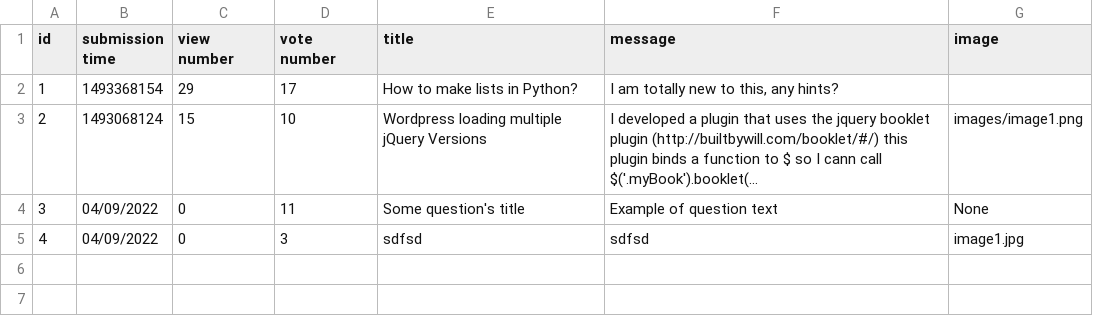
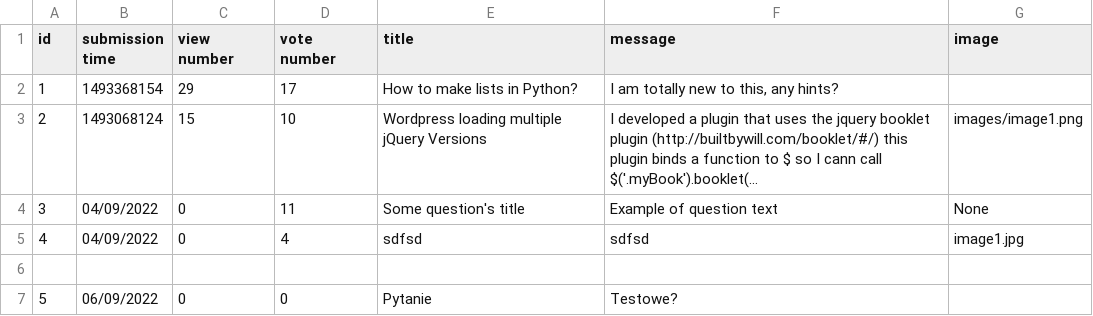
Before and after one commit to damskw/Ask-Mate-2022, a CSV file: questions.csv, drawn as a sheet; long unchanged cells end in …; the diff names each change by its address in the sheet, - before the commit and + after, or states it on an @@ line.

```diff
--- a/questions.csv
+++ b/questions.csv
-D5 (vote number): 3
+D5 (vote number): 4
+row 6: (empty)
+row 7: 5 | 06/09/2022 | 0 | 0 | Pytanie | Testowe?
```
Also changed, not shown: 2 other files.
